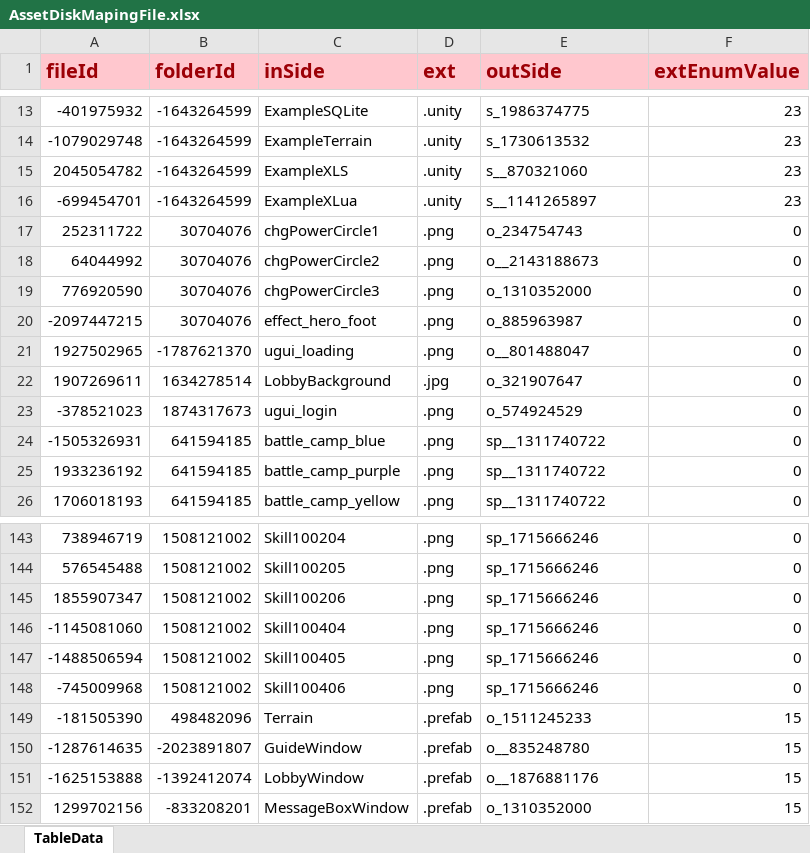
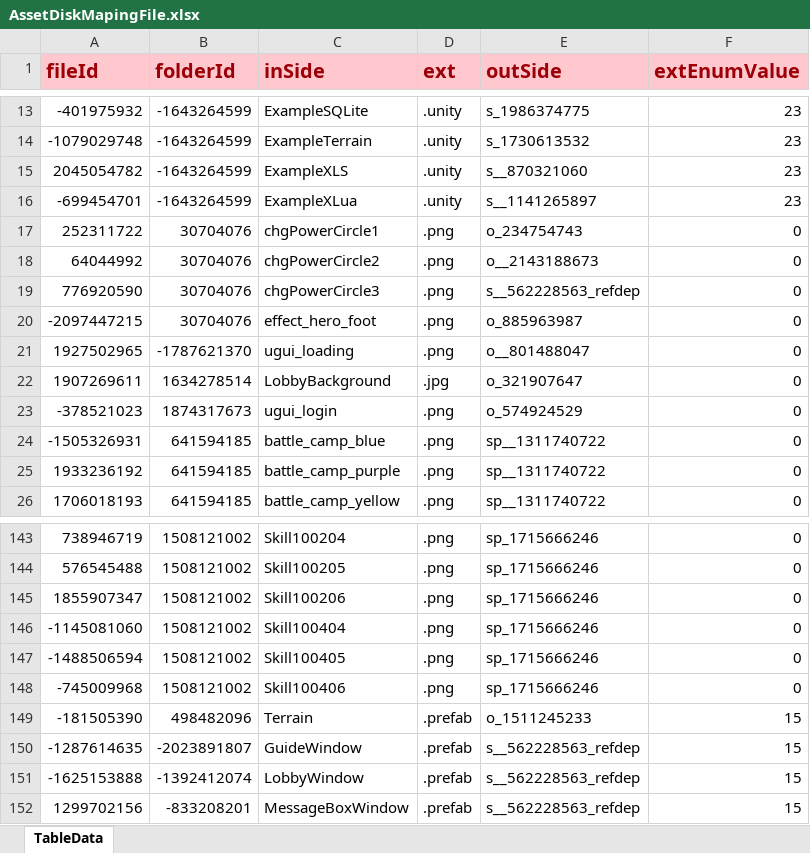
Before and after one commit to LunaticToy47/StrayFogUnity3d, an Excel workbook: Assets/Game/Editor/XLS_Config/AssetDiskMapingFile.xlsx, sheet TableData, drawn as a sheet; only a part is shown, gaps mark what is left out; values as stored, in another font and other column widths than the file's, no borders; conditional formats not drawn; the diff names each change by its address in the sheet, - before the commit and + after, or states it on an @@ line.

Commit message:
【修改】XLS生成SQLite脚本和数据，实体类用【SQLiteTableMapAttribute】做属性表映射。

```diff
--- a/Assets/Game/Editor/XLS_Config/AssetDiskMapingFile.xlsx (sheet TableData)
+++ b/Assets/Game/Editor/XLS_Config/AssetDiskMapingFile.xlsx (sheet TableData)
-E19 (outSide): o_1310352000
+E19 (outSide): s__562228563_refdep
-E150 (outSide): o__835248780
+E150 (outSide): s__562228563_refdep
-E151 (outSide): o__1876881176
+E151 (outSide): s__562228563_refdep
-E152 (outSide): o_1310352000
+E152 (outSide): s__562228563_refdep
```
Also changed, not shown: Assets/Game/Editor/XLS_Config/AssetDiskMapingFolder.xlsx, 31 other files.
